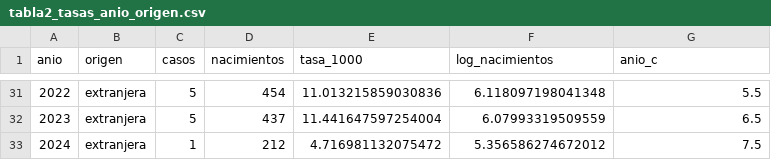
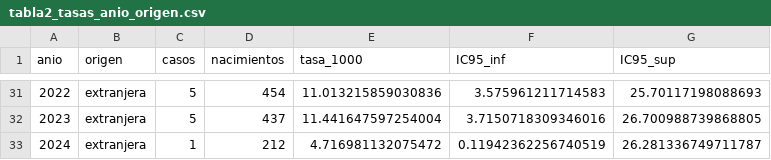
Before and after one commit to santiagopediatra/Neonatologia, a CSV file: sifilis_congenita/output/articulo/tabla2_tasas_anio_origen.csv, drawn as a sheet; only a part is shown, gaps mark what is left out; the diff covers the shown part only.

```diff
--- a/sifilis_congenita/output/articulo/tabla2_tasas_anio_origen.csv
+++ b/sifilis_congenita/output/articulo/tabla2_tasas_anio_origen.csv
@@ -1 +1 @@
-anio,origen,casos,nacimientos,tasa_1000,log_nacimientos,anio_c
+anio,origen,casos,nacimientos,tasa_1000,IC95_inf,IC95_sup
@@ -31,3 +31,3 @@ anio,origen,casos,nacimientos,tasa_1000,log_nacimientos,anio_c
-2022,extranjera,5,454,11.013215859030836,6.118097198041348,5.5
-2023,extranjera,5,437,11.441647597254004,6.07993319509559,6.5
-2024,extranjera,1,212,4.716981132075472,5.356586274672012,7.5
+2022,extranjera,5,454,11.013215859030836,3.575961211714583,25.70117198088693
+2023,extranjera,5,437,11.441647597254004,3.7150718309346016,26.700988739868805
+2024,extranjera,1,212,4.716981132075472,0.11942362256740519,26.281336749711787
```
Also changed, not shown: 62 edited cells elsewhere in this file, sifilis_congenita/output/articulo/tabla1_caracteristicas_por_origen.csv, sifilis_congenita/output/articulo/tabla_ppc_summary.csv, 19 other files.
